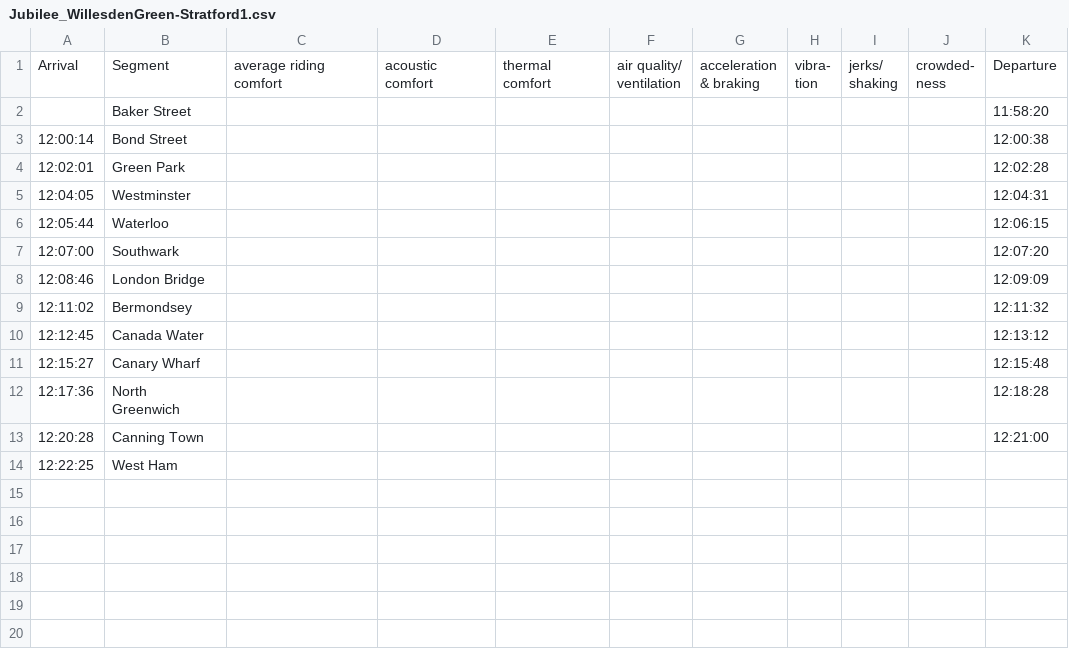
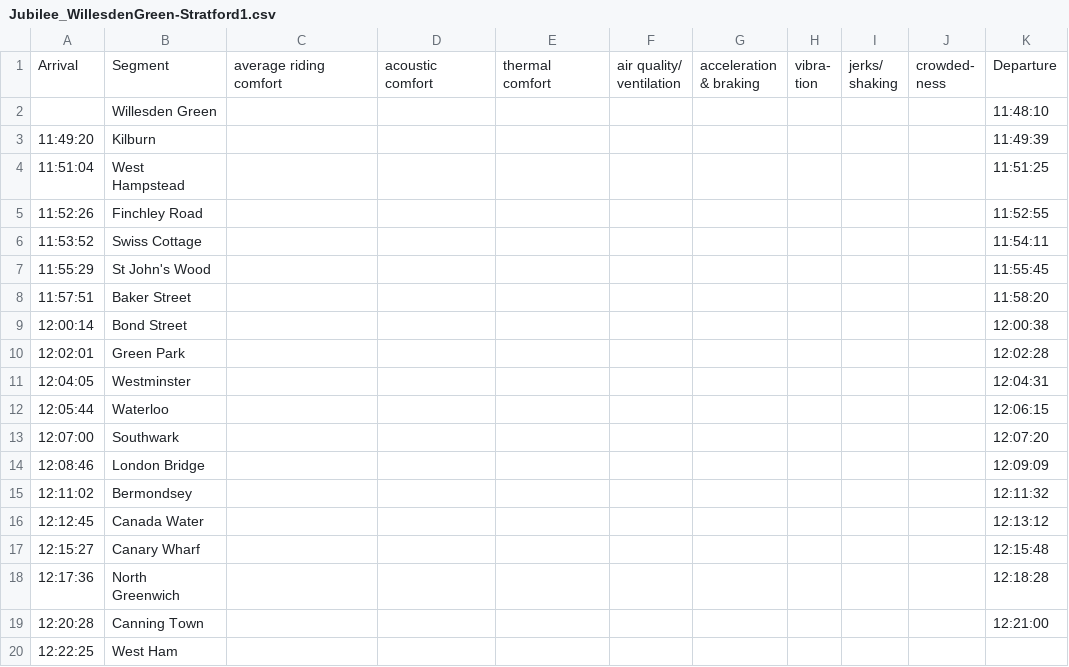
Before and after one commit to alexblakesley/TubeSurfers_CodeBase, a CSV file: data/timings/Jubilee_WillesdenGreen-Stratford1.csv, drawn as a sheet.

Commit message:
Bakerloo data added + fixes

```diff
--- a/data/timings/Jubilee_WillesdenGreen-Stratford1.csv
+++ b/data/timings/Jubilee_WillesdenGreen-Stratford1.csv
@@ -6,3 +6,9 @@ shaking","crowded-
 ness",Departure
-,Baker Street,,,,,,,,,11:58:20
+,Willesden Green,,,,,,,,,11:48:10
+11:49:20,Kilburn,,,,,,,,,11:49:39
+11:51:04,West Hampstead,,,,,,,,,11:51:25
+11:52:26,Finchley Road,,,,,,,,,11:52:55
+11:53:52,Swiss Cottage,,,,,,,,,11:54:11
+11:55:29,St John's Wood,,,,,,,,,11:55:45
+11:57:51,Baker Street,,,,,,,,,11:58:20
 12:00:14,Bond Street,,,,,,,,,12:00:38
```
Also changed, not shown: data/timings/Jubilee_Stratford-WillesdenGreen.csv, data/timings/Jubilee_Stratford-WillesdenGreen1.csv, 8 other files.
